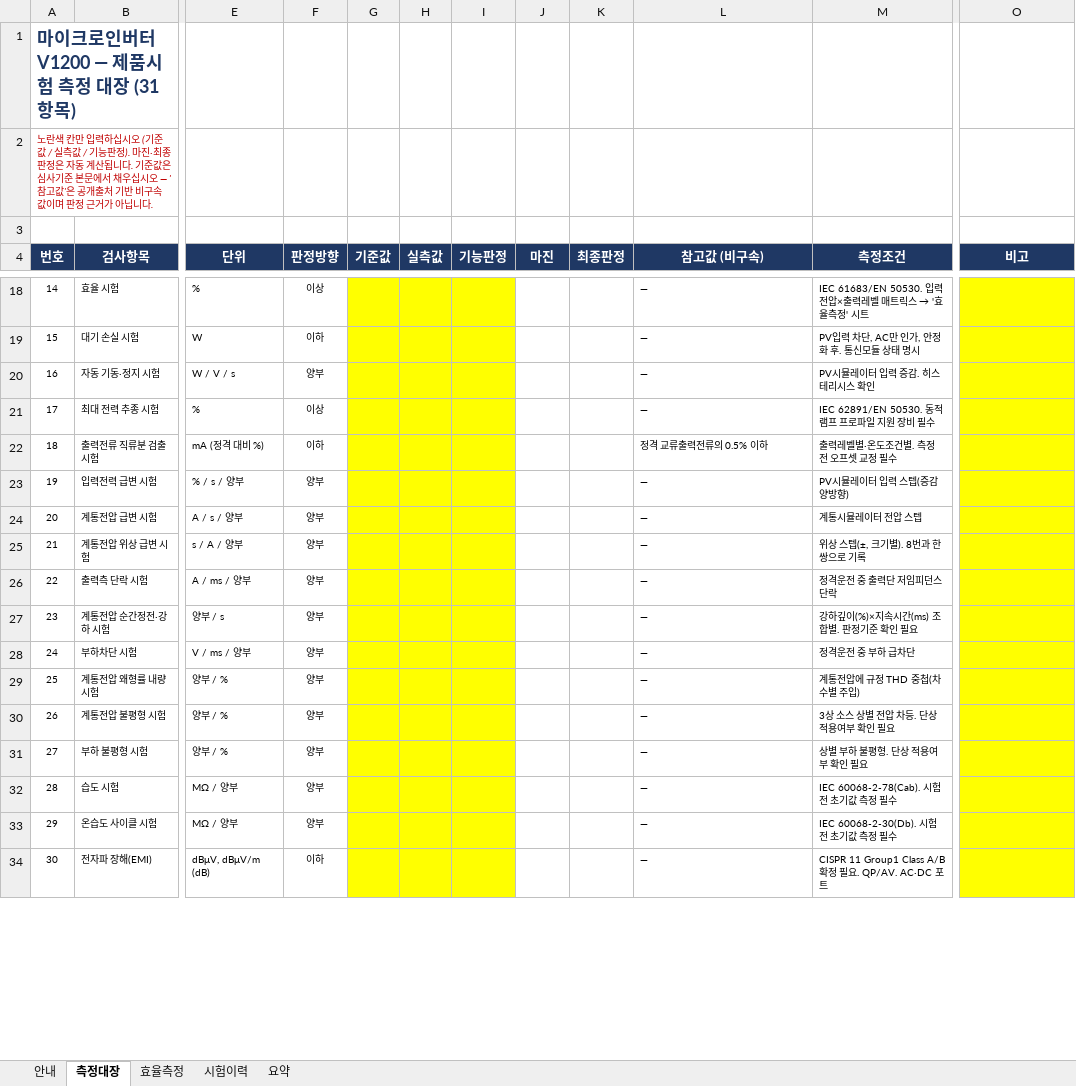
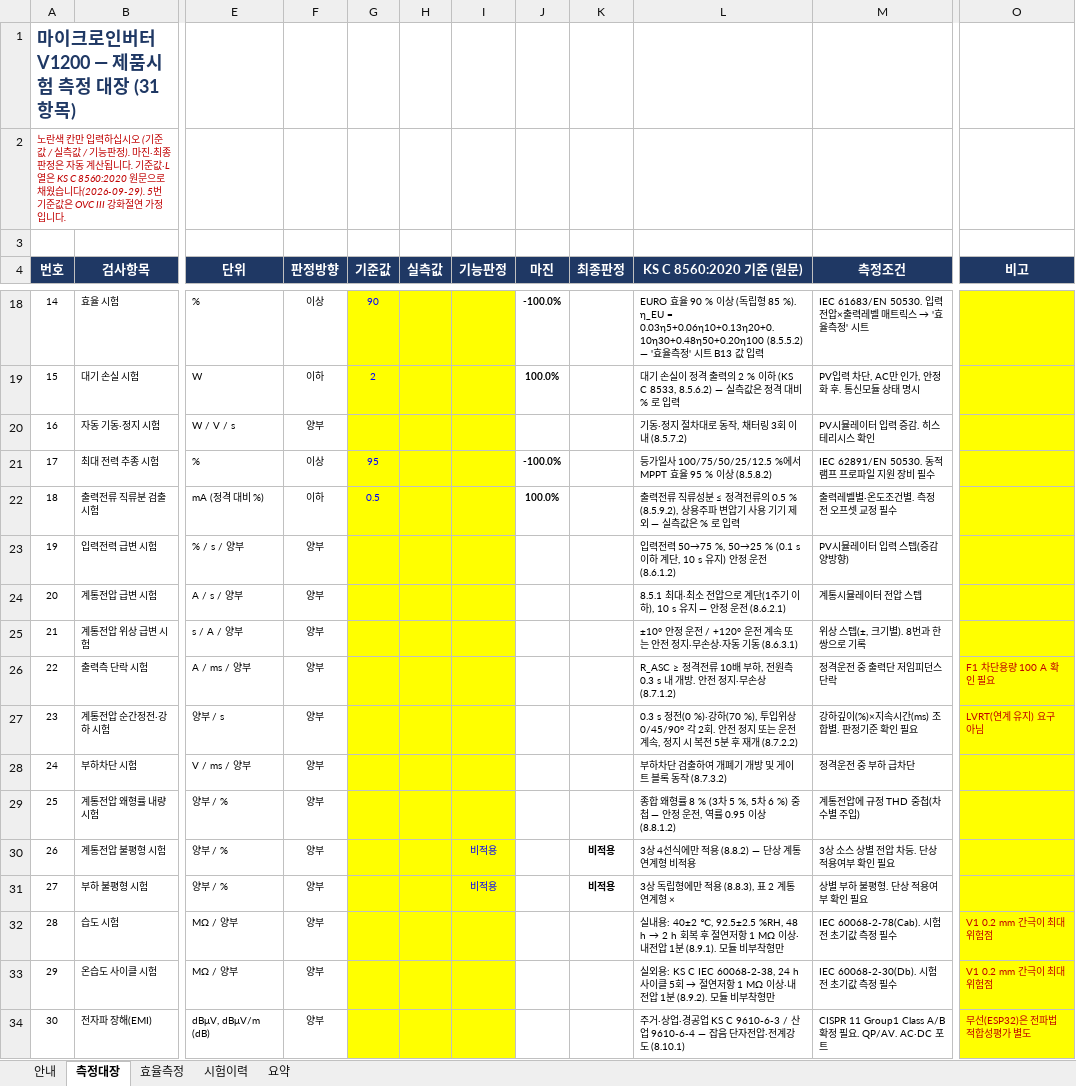
Before and after one commit to Hatkeit/embedded-product-review, an Excel workbook: docs/ks-c-8560/측정대장_V1200.xlsx, sheet 측정대장, drawn as a sheet; only a part is shown, gaps mark what is left out; values as stored, in another font and other column widths than the file's, no borders; the diff covers the shown part only; the diff names each change by its address in the sheet, - before the commit and + after, or states it on an @@ line.

```diff
--- a/docs/ks-c-8560/측정대장_V1200.xlsx (sheet 측정대장)
+++ b/docs/ks-c-8560/측정대장_V1200.xlsx (sheet 측정대장)
-A2 (번호): …. 기준값은 심사기준 본문에서 채우십시오 — '참고값'은 공개출처 기반 비구속 값이며 판정 근거가 아닙니다.
+A2 (번호): …. 기준값·L열은 KS C 8560:2020 원문으로 채웠습니다(2026-09-29). 5번 기준값은 OVC III 강화절연 가정입니다.
-L4: 참고값 (비구속)
+L4: KS C 8560:2020 기준 (원문)
-G18 (기준값): (empty)
+G18 (기준값): 90
-J18 (마진): (empty)
+J18 (마진): -100.0%
-L18 (KS C 8560:2020 기준 (원문)): —
+L18 (KS C 8560:2020 기준 (원문)): EURO 효율 90 % 이상 (독립형 85 %). η_EU = 0.03η5+0.06η10+0.13η20+0.10η30+0.48η50+0.20η100 (8.5.5.2) — '효율측정' 시트 B13 값 입력
-G19 (기준값): (empty)
+G19 (기준값): 2
-J19 (마진): (empty)
+J19 (마진): 100.0%
-L19 (KS C 8560:2020 기준 (원문)): —
+L19 (KS C 8560:2020 기준 (원문)): 대기 손실이 정격 출력의 2 % 이하 (KS C 8533, 8.5.6.2) — 실측값은 정격 대비 % 로 입력
-L20 (KS C 8560:2020 기준 (원문)): —
+L20 (KS C 8560:2020 기준 (원문)): 기동·정지 절차대로 동작, 채터링 3회 이내 (8.5.7.2)
-G21 (기준값): (empty)
+G21 (기준값): 95
-J21 (마진): (empty)
+J21 (마진): -100.0%
-L21 (KS C 8560:2020 기준 (원문)): —
+L21 (KS C 8560:2020 기준 (원문)): 등가일사 100/75/50/25/12.5 %에서 MPPT 효율 95 % 이상 (8.5.8.2)
-G22 (기준값): (empty)
+G22 (기준값): 0.5
-J22 (마진): (empty)
+J22 (마진): 100.0%
-L22 (KS C 8560:2020 기준 (원문)): 정격 교류출력전류의 0.5% 이하
+L22 (KS C 8560:2020 기준 (원문)): 출력전류 직류성분 ≤ 정격전류의 0.5 % (8.5.9.2), 상용주파 변압기 사용 기기 제외 — 실측값은 % 로 입력
-L23 (KS C 8560:2020 기준 (원문)): —
+L23 (KS C 8560:2020 기준 (원문)): 입력전력 50→75 %, 50→25 % (0.1 s 이하 계단, 10 s 유지) 안정 운전 (8.6.1.2)
-L24 (KS C 8560:2020 기준 (원문)): —
+L24 (KS C 8560:2020 기준 (원문)): 8.5.1 최대·최소 전압으로 계단(1주기 이하), 10 s 유지 — 안정 운전 (8.6.2.1)
-L25 (KS C 8560:2020 기준 (원문)): —
+L25 (KS C 8560:2020 기준 (원문)): ±10° 안정 운전 / +120° 운전 계속 또는 안전 정지·무손상·자동 기동 (8.6.3.1)
-L26 (KS C 8560:2020 기준 (원문)): —
+L26 (KS C 8560:2020 기준 (원문)): R_ASC ≥ 정격전류 10배 부하, 전원측 0.3 s 내 개방. 안전 정지·무손상 (8.7.1.2)
-O26 (비고): (empty)
+O26 (비고): F1 차단용량 100 A 확인 필요
-L27 (KS C 8560:2020 기준 (원문)): —
+L27 (KS C 8560:2020 기준 (원문)): 0.3 s 정전(0 %)·강하(70 %), 투입위상 0/45/90° 각 2회. 안전 정지 또는 운전 계속, 정지 시 복전 5분 후 재개 (8.7.2.2)
-O27 (비고): (empty)
+O27 (비고): LVRT(연계 유지) 요구 아님
-L28 (KS C 8560:2020 기준 (원문)): —
+L28 (KS C 8560:2020 기준 (원문)): 부하차단 검출하여 개폐기 개방 및 게이트 블록 동작 (8.7.3.2)
-L29 (KS C 8560:2020 기준 (원문)): —
+L29 (KS C 8560:2020 기준 (원문)): 종합 왜형률 8 % (3차 5 %, 5차 6 %) 중첩 — 안정 운전, 역률 0.95 이상 (8.8.1.2)
-I30:I31 (기능판정): (empty)
+I30:I31 (기능판정): 비적용
-K30:K31 (최종판정): (empty)
+K30:K31 (최종판정): 비적용
-L30 (KS C 8560:2020 기준 (원문)): —
+L30 (KS C 8560:2020 기준 (원문)): 3상 4선식에만 적용 (8.8.2) — 단상 계통연계형 비적용
-L31 (KS C 8560:2020 기준 (원문)): —
+L31 (KS C 8560:2020 기준 (원문)): 3상 독립형에만 적용 (8.8.3), 표 2 계통연계형 ×
@@ L32 (KS C 8560:2020 기준 (원문)): — → 실내용: 40±2 ℃, 92.5±2.5 %RH, 48 h → 2 h 회복 후 절연저항 1 MΩ 이상·내전압 1분 (8.9.1). 모듈 비부착형만 @@
-O32:O33 (비고): (empty)
+O32:O33 (비고): V1 0.2 mm 간극이 최대 위험점
@@ L33 (KS C 8560:2020 기준 (원문)): — → 실외용: KS C IEC 60068-2-38, 24 h 사이클 5회 → 절연저항 1 MΩ 이상·내전압 1분 (8.9.2). 모듈 비부착형만 @@
-F34 (판정방향): 이하
+F34 (판정방향): 양부
-L34 (KS C 8560:2020 기준 (원문)): —
+L34 (KS C 8560:2020 기준 (원문)): 주거·상업·경공업 KS C 9610-6-3 / 산업 9610-6-4 — 잡음 단자전압·전계강도 (8.10.1)
-O34 (비고): (empty)
+O34 (비고): 무선(ESP32)은 전파법 적합성평가 별도
```
Also changed, not shown: 36 edited cells elsewhere in this sheet, sheet 효율측정, sheet 요약, sheet 안내, formulas that keep their value, 14 other files.
